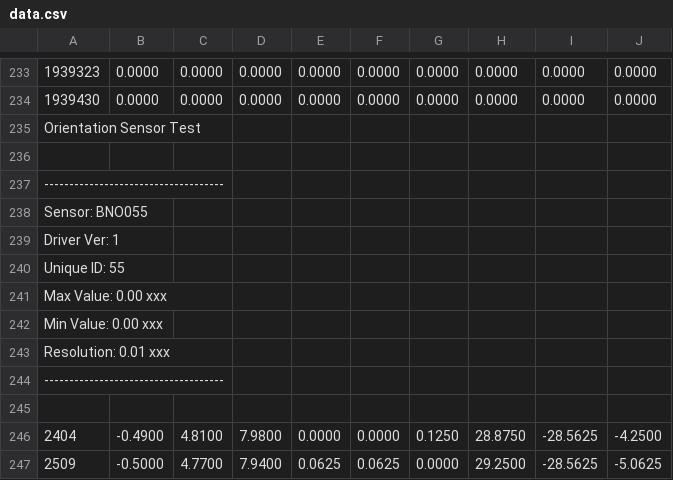
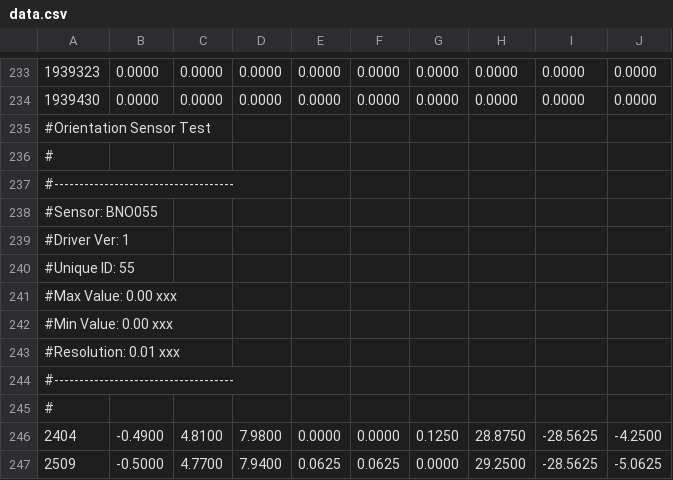
Before and after one commit to nbourre/bno055_stmduino, a CSV file: py_serial_read/data.csv, drawn as a sheet; only a part is shown, gaps mark what is left out.

Commit message:
Added comment lines in the CSV

```diff
--- a/py_serial_read/data.csv
+++ b/py_serial_read/data.csv
@@ -234,13 +234,13 @@
 1939430;0.0000;0.0000;0.0000;0.0000;0.0000;0.0000;0.0000;0.0000;0.0000;
-Orientation Sensor Test
-
-------------------------------------
-Sensor:       BNO055
-Driver Ver:   1
-Unique ID:    55
-Max Value:    0.00 xxx
-Min Value:    0.00 xxx
-Resolution:   0.01 xxx
-------------------------------------
-
+#Orientation Sensor Test
+#
+#------------------------------------
+#Sensor:       BNO055
+#Driver Ver:   1
+#Unique ID:    55
+#Max Value:    0.00 xxx
+#Min Value:    0.00 xxx
+#Resolution:   0.01 xxx
+#------------------------------------
+#
 2404;-0.4900;4.8100;7.9800;0.0000;0.0000;0.1250;28.8750;-28.5625;-4.2500;
```
